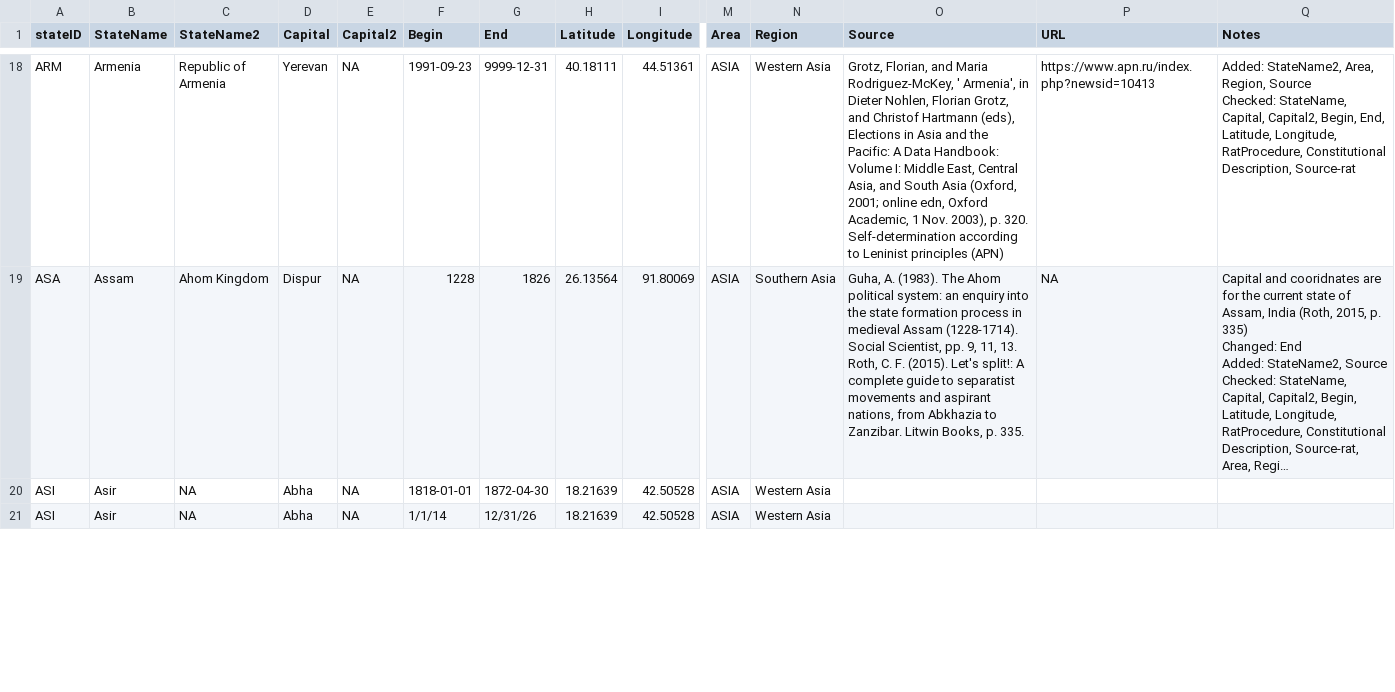
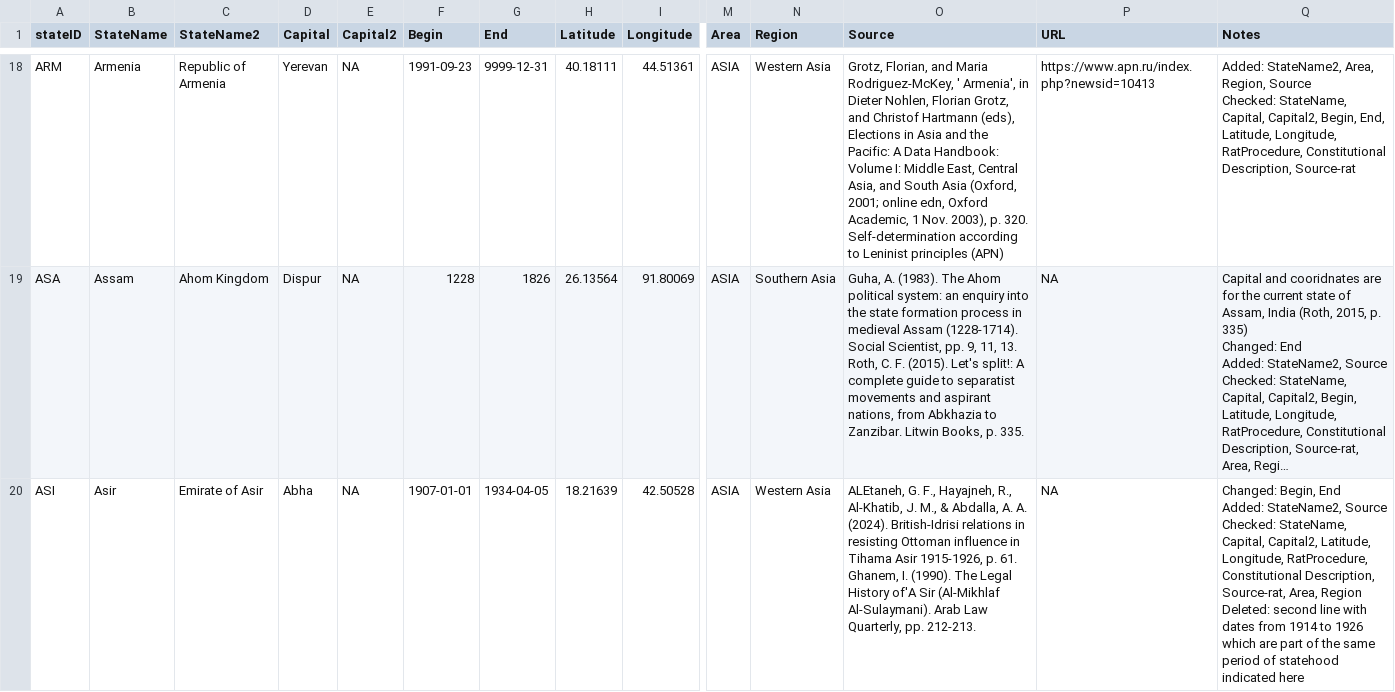
Before and after one commit to globalgov/manystates, a CSV file: data-raw/states/HUGGO/HUGGO_STATES_additional.csv, drawn as a sheet; only a part is shown, gaps mark what is left out; long unchanged cells end in …; rows hold the shown columns only; ↵ is a line break in a cell; the diff covers the shown part only; the diff names each change by its address in the sheet, - before the commit and + after, or states it on an @@ line.

Commit message:
Worked on Asir, Ashanti, Antigua and Barbuda, Austria-Hungaria, Australia; changed some dates; deleted some repetitions

```diff
--- a/data-raw/states/HUGGO/HUGGO_STATES_additional.csv
+++ b/data-raw/states/HUGGO/HUGGO_STATES_additional.csv
-C20 (StateName2): NA
+C20 (StateName2): Emirate of Asir
-F20 (Begin): 1818-01-01
+F20 (Begin): 1907-01-01
-G20 (End): 1872-04-30
+G20 (End): 1934-04-05
-O20 (Source): (empty)
+O20 (Source): ALEtaneh, G. F., Hayajneh, R., Al-Khatib, J. M., & Abdalla, A. A. (2024). British-Idrisi relations in resisting Ottoman influence in Tihama Asir 1915-1926, p. 61. ↵ Ghanem, I. (1990). The Legal History of'A Sir (Al-Mikhlaf Al-Sulaymani). Arab Law Quarterly, pp. 212-213.
-P20 (URL): (empty)
+P20 (URL): NA
-Q20 (Notes): (empty)
+Q20 (Notes): Changed: Begin, End ↵ Added: StateName2, Source ↵ Checked: StateName, Capital, Capital2, Latitude, Longitude, RatProcedure, Constitutional Description, Source-rat, Area, Region ↵ Deleted: second line with dates from 1914 to 1926 which are part of the same period of statehood indicated here
-row 21: ASI | Asir | NA | Abha | NA | 1/1/14 | 12/31/26 | 18.21639 | 42.50528 | ASIA | Western Asia
```
Also changed, not shown: 2 removed rows and 28 edited cells elsewhere in this file.
